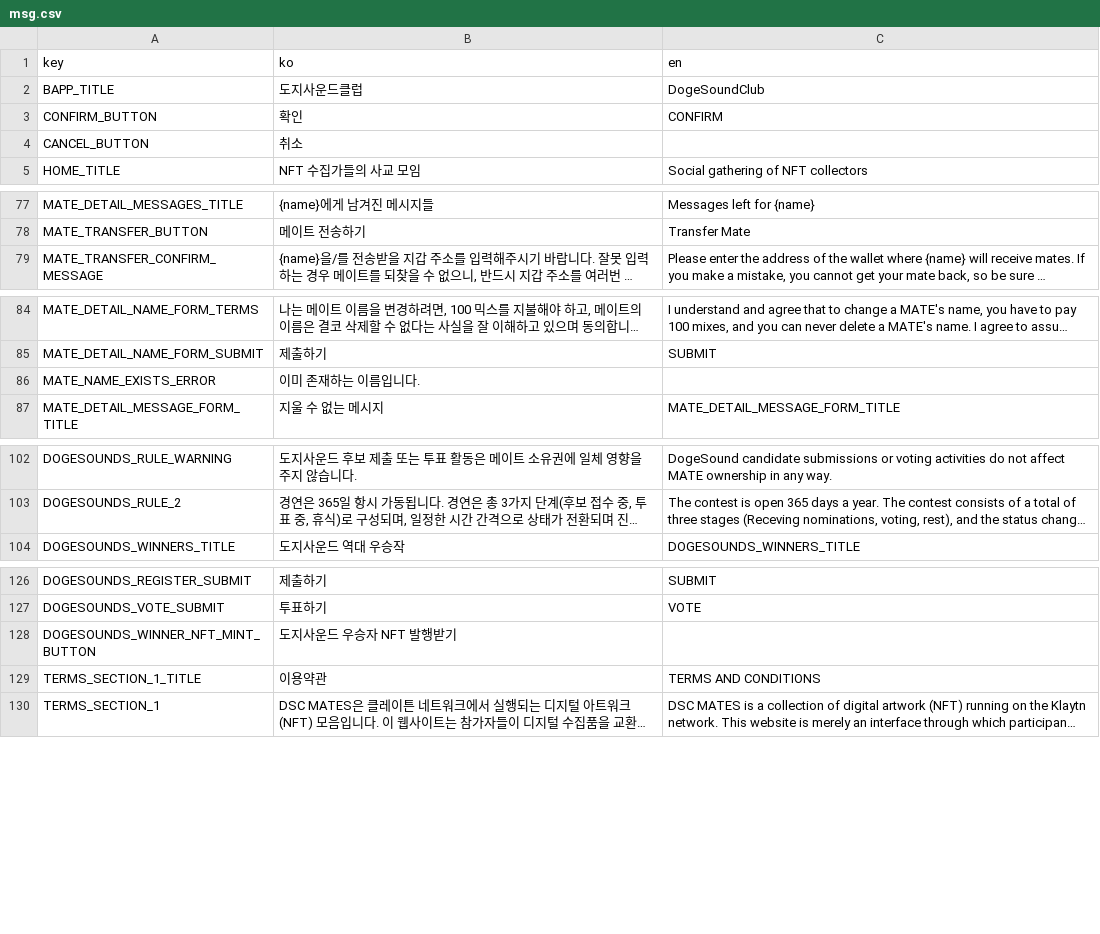
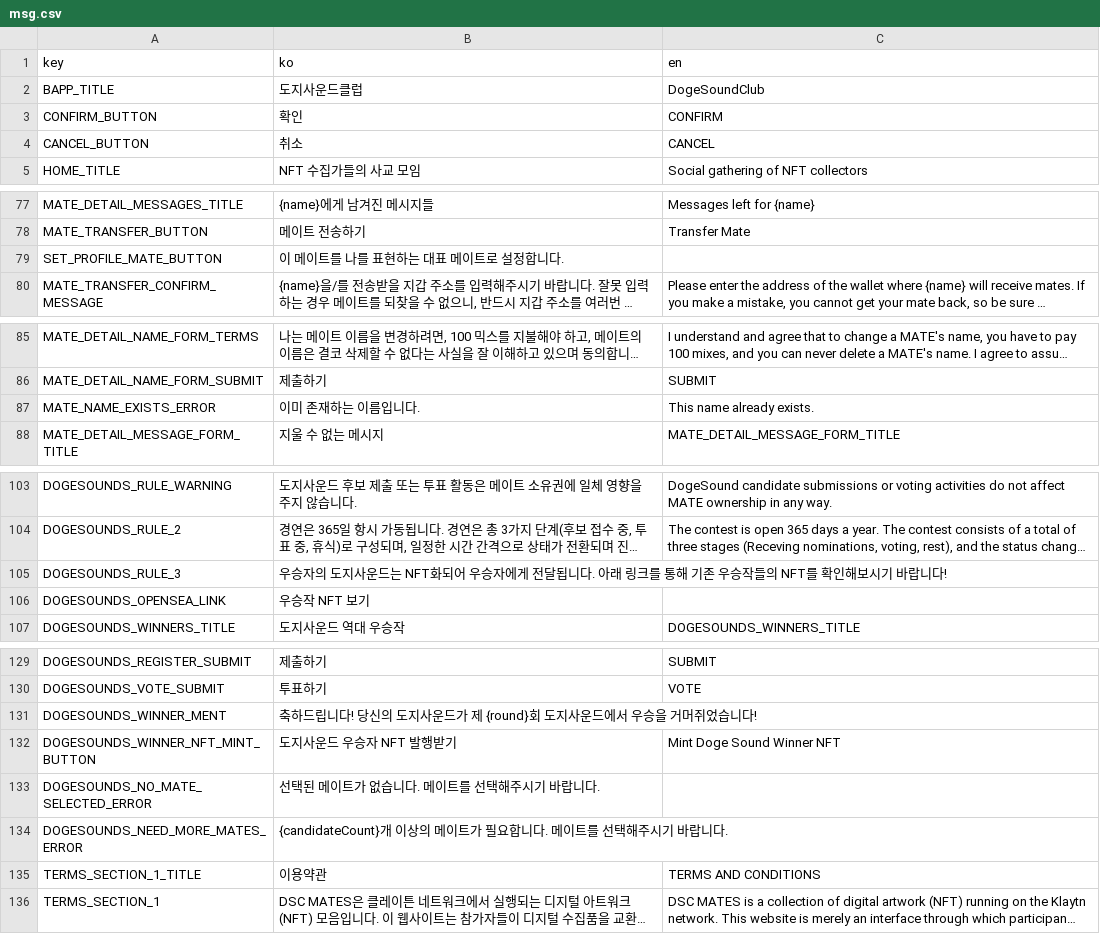
Before and after one commit to dogesoundclub/dsc-app-v2, a CSV file: docs/msg.csv, drawn as a sheet; only a part is shown, gaps mark what is left out; long unchanged cells end in …; addresses are those after the commit; the diff covers the shown part only; the diff names each change by its address in the sheet, - before the commit and + after, or states it on an @@ line.

```diff
--- a/docs/msg.csv
+++ b/docs/msg.csv
-C4 (en): (empty)
+C4 (en): CANCEL
+row 79: SET_PROFILE_MATE_BUTTON | 이 메이트를 나를 표현하는 대표 메이트로 설정합니다.
-C87 (en): (empty)
+C87 (en): This name already exists.
+row 105: DOGESOUNDS_RULE_3 | 우승자의 도지사운드는 NFT화되어 우승자에게 전달됩니다. 아래 링크를 통해 기존 우승작들의 NFT를 확인해보시기 바랍니다!
+row 106: DOGESOUNDS_OPENSEA_LINK | 우승작 NFT 보기
+row 131: DOGESOUNDS_WINNER_MENT | 축하드립니다! 당신의 도지사운드가 제 {round}회 도지사운드에서 우승을 거머쥐었습니다!
-C132 (en): (empty)
+C132 (en): Mint Doge Sound Winner NFT
+row 133: DOGESOUNDS_NO_MATE_SELECTED_ERROR | 선택된 메이트가 없습니다. 메이트를 선택해주시기 바랍니다.
+row 134: DOGESOUNDS_NEED_MORE_MATES_ERROR | {candidateCount}개 이상의 메이트가 필요합니다. 메이트를 선택해주시기 바랍니다.
```
Also changed, not shown: 1 edited cell elsewhere in this file, 13 other files.
